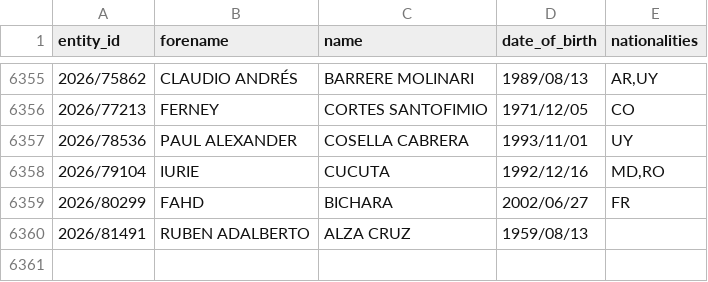
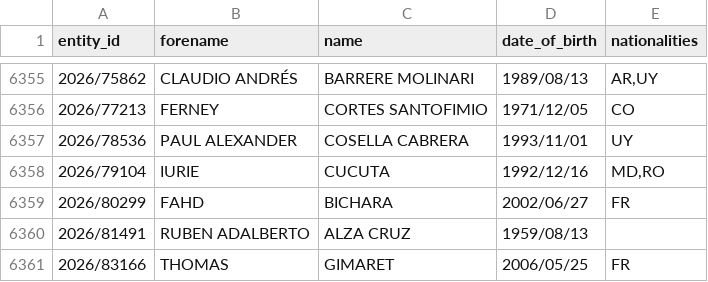
Before and after one commit to tmctmt/interpol-changes, a CSV file: red_notices.csv, drawn as a sheet; only a part is shown, gaps mark what is left out; the diff names each change by its address in the sheet, - before the commit and + after, or states it on an @@ line.

```diff
--- a/red_notices.csv
+++ b/red_notices.csv
+row 6361: 2026/83166 | THOMAS | GIMARET | 2006/05/25 | FR
```
